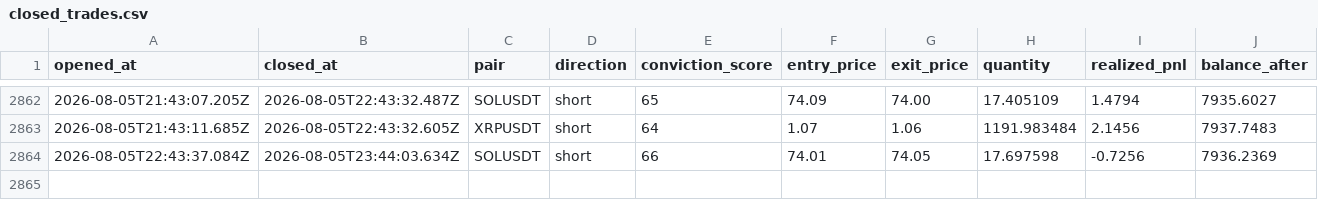
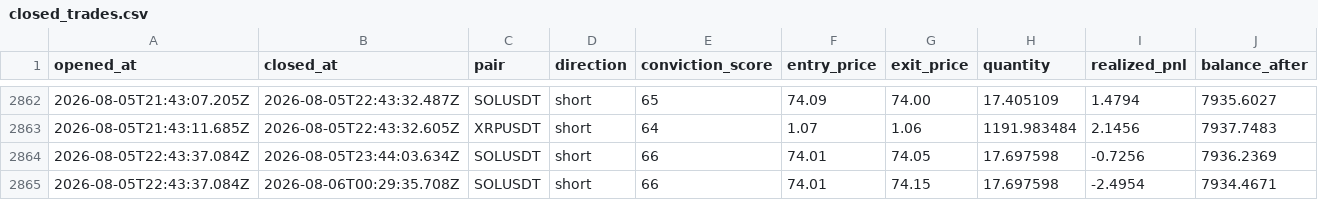
Before and after one commit to wisdomkings001/continuity, a CSV file: agent/data/closed_trades.csv, drawn as a sheet; only a part is shown, gaps mark what is left out; the diff names each change by its address in the sheet, - before the commit and + after, or states it on an @@ line.

Commit message:
Continuity P&L sync — 2026-08-06T01:29:35.714Z

```diff
--- a/agent/data/closed_trades.csv
+++ b/agent/data/closed_trades.csv
+row 2865: 2026-08-05T22:43:37.084Z | 2026-08-06T00:29:35.708Z | SOLUSDT | short | 66 | 74.01 | 74.15 | 17.697598 | -2.4954 | 7934.4671
```
